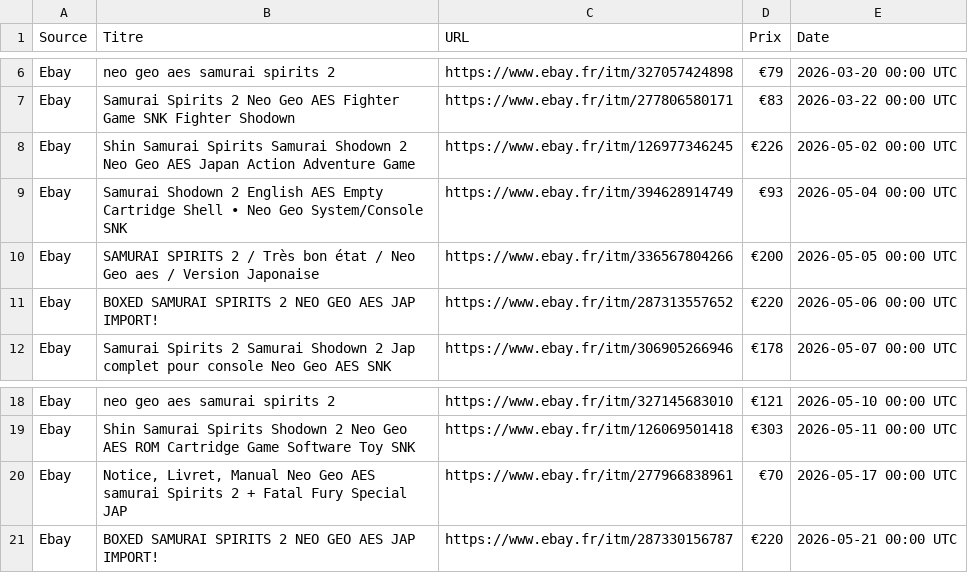
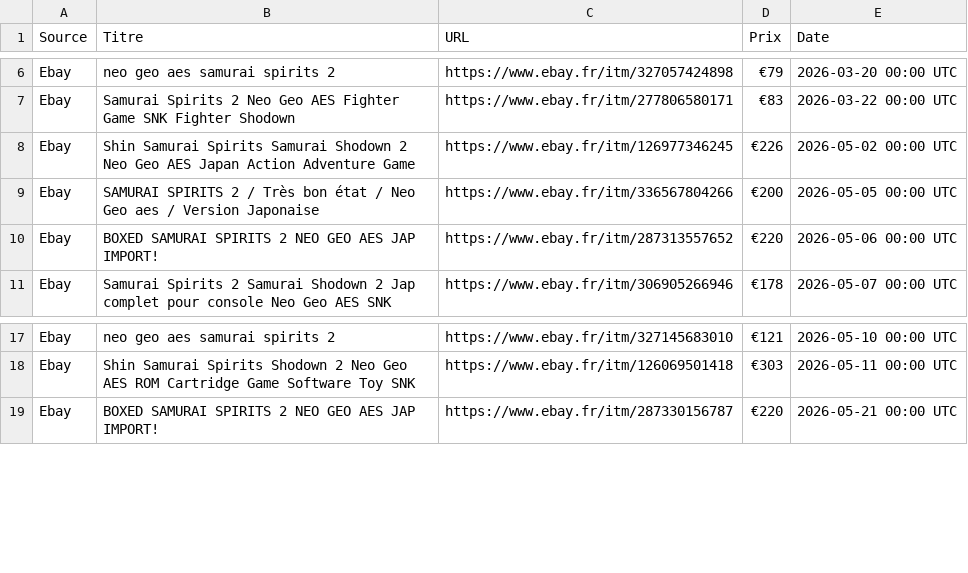
Before and after one commit to ltupin/stats-aes, a CSV file: data/filtered/samsho2_fr_filtered.csv, drawn as a sheet; only a part is shown, gaps mark what is left out; the diff names each change by its address in the sheet, - before the commit and + after, or states it on an @@ line.

```diff
--- a/data/filtered/samsho2_fr_filtered.csv
+++ b/data/filtered/samsho2_fr_filtered.csv
-row 9: Ebay | Samurai Shodown 2 English AES Empty Cartridge Shell • Neo Geo System/Console SNK | https://www.ebay.fr/itm/394628914749 | €93 | 2026-05-04 00:00 UTC
-row 20: Ebay | Notice, Livret, Manual Neo Geo AES samurai Spirits 2 + Fatal Fury Special JAP | https://www.ebay.fr/itm/277966838961 | €70 | 2026-05-17 00:00 UTC
```
Also changed, not shown: 4 other files.
